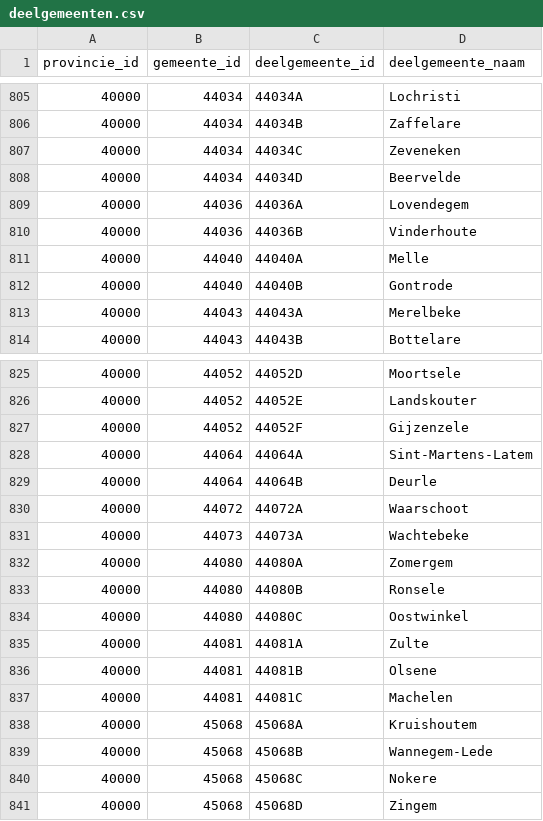
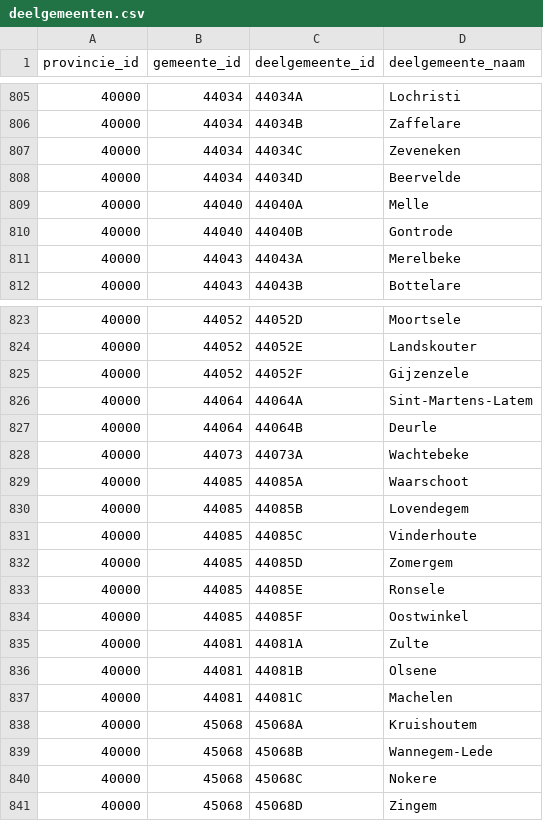
Before and after one commit to OnroerendErfgoed/deelgemeenten, a CSV file: data/csv/deelgemeenten.csv, drawn as a sheet; only a part is shown, gaps mark what is left out.

```diff
--- a/data/csv/deelgemeenten.csv
+++ b/data/csv/deelgemeenten.csv
@@ -808,4 +808,2 @@
 40000;44034;"44034D";"Beervelde"
-40000;44036;"44036A";"Lovendegem"
-40000;44036;"44036B";"Vinderhoute"
 40000;44040;"44040A";"Melle"
@@ -829,7 +827,9 @@
 40000;44064;"44064B";"Deurle"
-40000;44072;"44072A";"Waarschoot"
 40000;44073;"44073A";"Wachtebeke"
-40000;44080;"44080A";"Zomergem"
-40000;44080;"44080B";"Ronsele"
-40000;44080;"44080C";"Oostwinkel"
+40000;44085;"44085A";"Waarschoot"
+40000;44085;"44085B";"Lovendegem"
+40000;44085;"44085C";"Vinderhoute"
+40000;44085;"44085D";"Zomergem"
+40000;44085;"44085E";"Ronsele"
+40000;44085;"44085F";"Oostwinkel"
 40000;44081;"44081A";"Zulte"
```
Also changed, not shown: data/csv/changes_0.2.0_to_0.3.0.csv.
